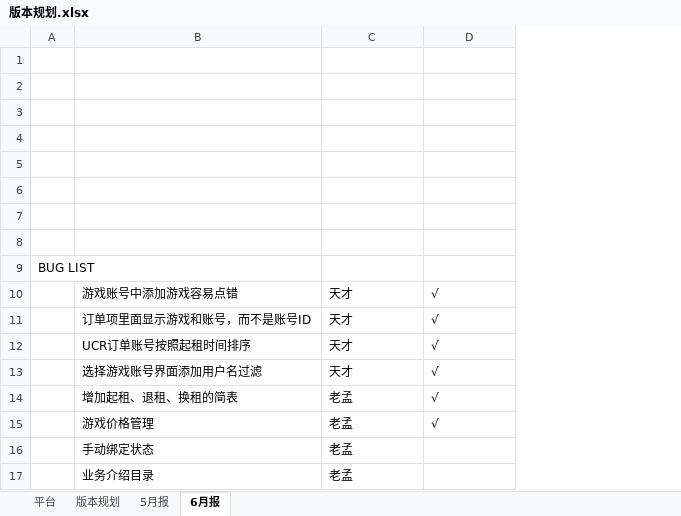
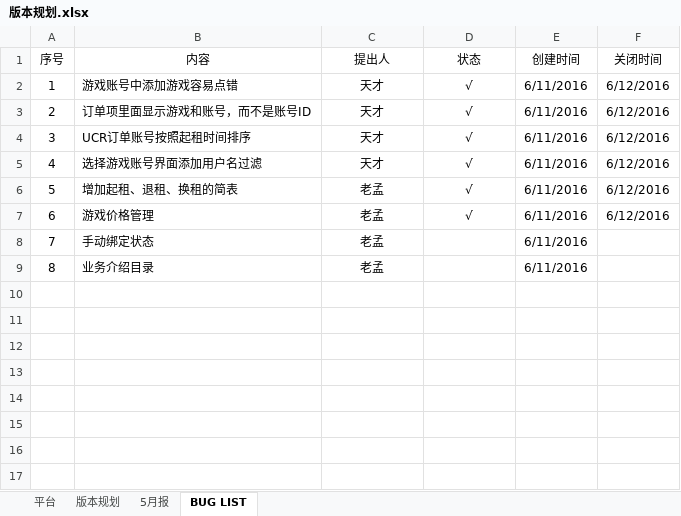
Before and after one commit to fomjar/ski, an Excel workbook: doc/版本规划.xlsx, sheet BUG LIST, drawn as a sheet; values as stored, in another font and other column widths than the file's, no borders; table styles not drawn; removed rows and columns are numbered as before the commit, all else as after; the diff names each change by its address in the sheet, - before the commit and + after, or states it on an @@ line.

Commit message:
update

```diff
--- a/doc/版本规划.xlsx (sheet BUG LIST)
+++ b/doc/版本规划.xlsx (sheet BUG LIST)
-sheet tab: 6月报
+sheet tab: BUG LIST
-column A, empty
+column A (序号), rows 2-9: 1 | 2 | 3 | 4 | 5 | 6 | 7 | 8
+column E (创建时间), rows 2-9: all 6/11/2016
+column F (关闭时间), rows 2-7: all 6/12/2016
-row 1: (empty)
+row 1: 序号 | 内容 | 提出人 | 状态 | 创建时间 | 关闭时间
-row 2: (empty)
-row 3: (empty)
-row 4: (empty)
-row 5: (empty)
-row 6: (empty)
-row 7: (empty)
-row 8: (empty)
-row 9: BUG LIST
-C2:D7 alignment: left
+C2:D7 alignment: center
-C8:C9 alignment: left
+C8:C9 alignment: center
```
